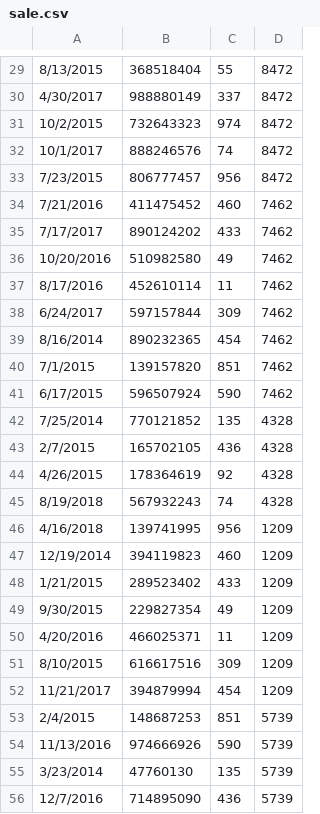
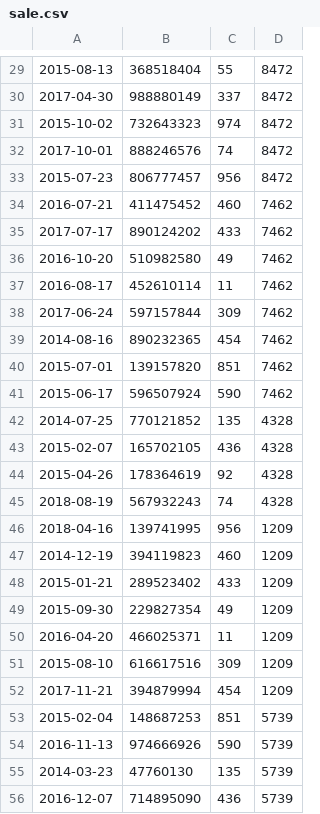
Before and after one commit to dbgrouporganization/DB_repo, a CSV file: csv files/sale.csv, drawn as a sheet; only a part is shown, gaps mark what is left out; the diff covers the shown part only.

```diff
--- a/csv files/sale.csv
+++ b/csv files/sale.csv
@@ -29,28 +29,28 @@
-8/13/2015,368518404,55,8472
-4/30/2017,988880149,337,8472
-10/2/2015,732643323,974,8472
-10/1/2017,888246576,74,8472
-7/23/2015,806777457,956,8472
-7/21/2016,411475452,460,7462
-7/17/2017,890124202,433,7462
-10/20/2016,510982580,49,7462
-8/17/2016,452610114,11,7462
-6/24/2017,597157844,309,7462
-8/16/2014,890232365,454,7462
-7/1/2015,139157820,851,7462
-6/17/2015,596507924,590,7462
-7/25/2014,770121852,135,4328
-2/7/2015,165702105,436,4328
-4/26/2015,178364619,92,4328
-8/19/2018,567932243,74,4328
-4/16/2018,139741995,956,1209
-12/19/2014,394119823,460,1209
-1/21/2015,289523402,433,1209
-9/30/2015,229827354,49,1209
-4/20/2016,466025371,11,1209
-8/10/2015,616617516,309,1209
-11/21/2017,394879994,454,1209
-2/4/2015,148687253,851,5739
-11/13/2016,974666926,590,5739
-3/23/2014,47760130,135,5739
-12/7/2016,714895090,436,5739
+2015-08-13,368518404,55,8472
+2017-04-30,988880149,337,8472
+2015-10-02,732643323,974,8472
+2017-10-01,888246576,74,8472
+2015-07-23,806777457,956,8472
+2016-07-21,411475452,460,7462
+2017-07-17,890124202,433,7462
+2016-10-20,510982580,49,7462
+2016-08-17,452610114,11,7462
+2017-06-24,597157844,309,7462
+2014-08-16,890232365,454,7462
+2015-07-01,139157820,851,7462
+2015-06-17,596507924,590,7462
+2014-07-25,770121852,135,4328
+2015-02-07,165702105,436,4328
+2015-04-26,178364619,92,4328
+2018-08-19,567932243,74,4328
+2018-04-16,139741995,956,1209
+2014-12-19,394119823,460,1209
+2015-01-21,289523402,433,1209
+2015-09-30,229827354,49,1209
+2016-04-20,466025371,11,1209
+2015-08-10,616617516,309,1209
+2017-11-21,394879994,454,1209
+2015-02-04,148687253,851,5739
+2016-11-13,974666926,590,5739
+2014-03-23,47760130,135,5739
+2016-12-07,714895090,436,5739
```
Also changed, not shown: 32 edited cells elsewhere in this file, 11 other files.
